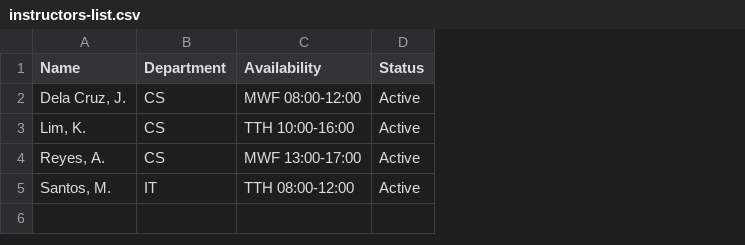
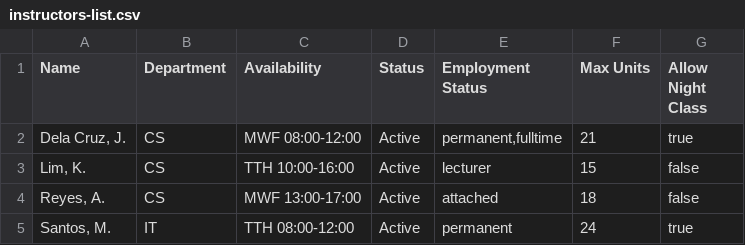
Before and after one commit to BrandonJames13/Thesis-People, a CSV file: public/csv/instructors-list.csv, drawn as a sheet; the diff names each change by its address in the sheet, - before the commit and + after, or states it on an @@ line.

```diff
--- a/public/csv/instructors-list.csv
+++ b/public/csv/instructors-list.csv
+column E (Employment Status), rows 2-5: permanent,fulltime | lecturer | attached | permanent
+column F (Max Units), rows 2-5: 21 | 15 | 18 | 24
+column G (Allow Night Class), rows 2-5: true | false | false | true
```
Also changed, not shown: public/csv/full-list.csv, public/csv/rooms-list.csv, 4 other files.
